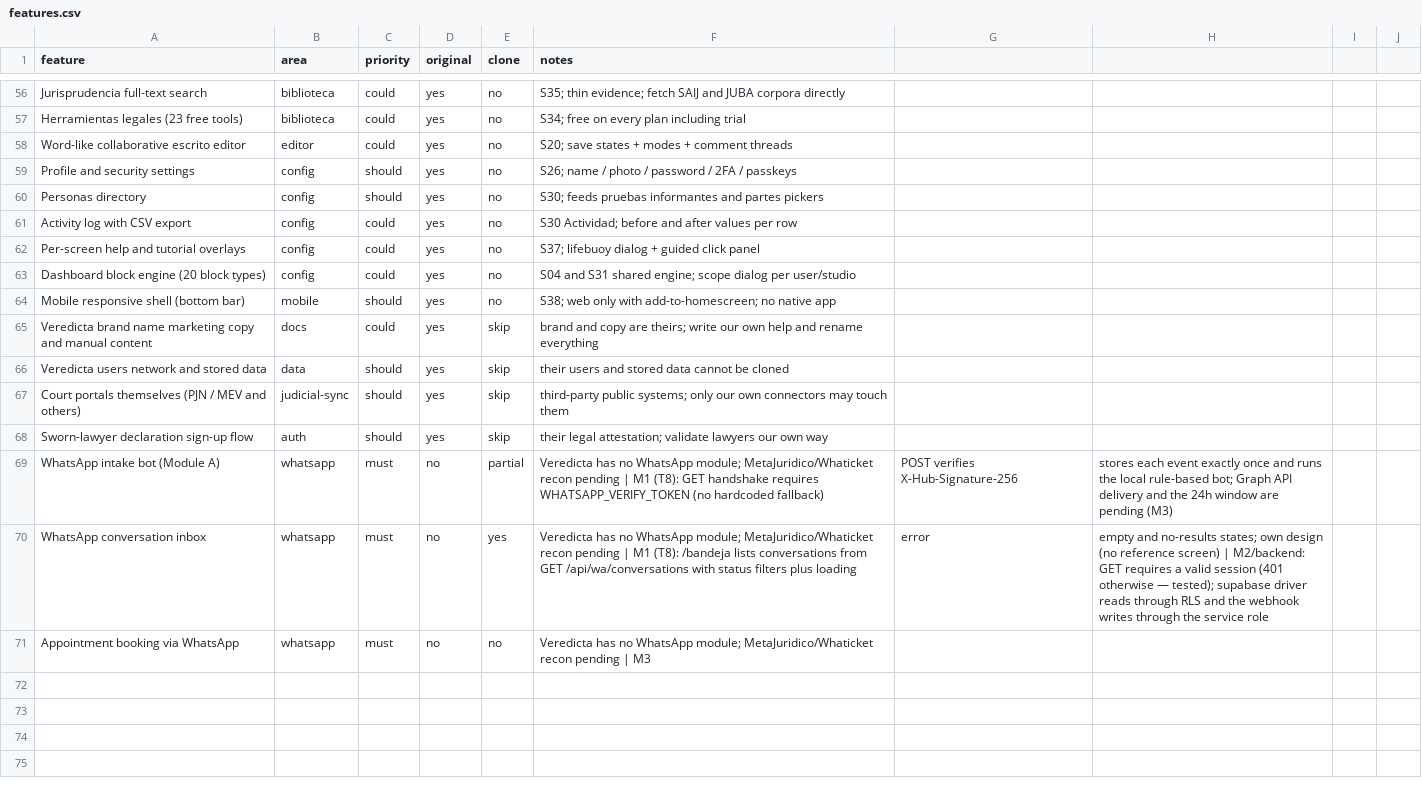
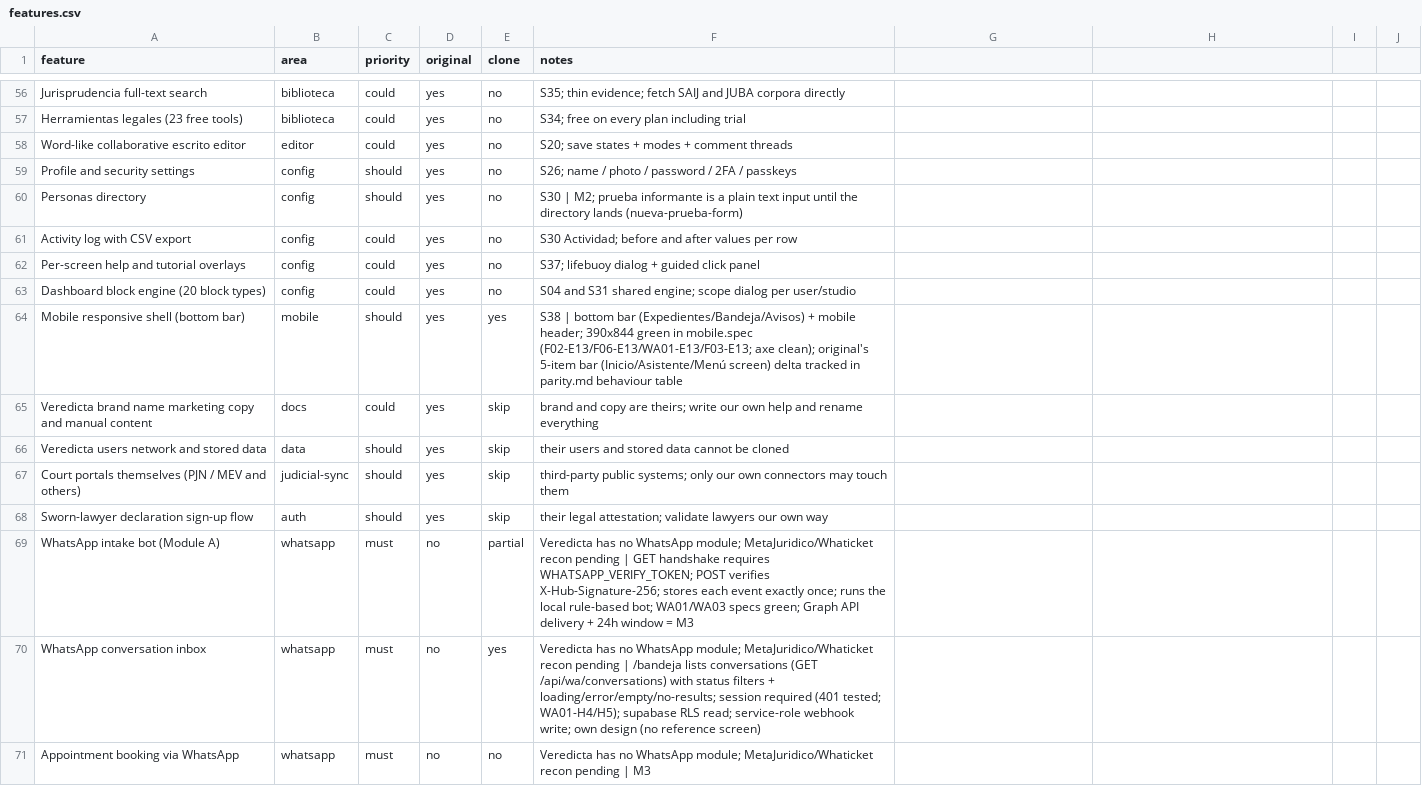
Before and after one commit to DesarrolloWeb-PDL/abogapp, a CSV file: replica/features.csv, drawn as a sheet; only a part is shown, gaps mark what is left out; the diff covers the shown part only.

Commit message:
docs(diff): parity report, refreshed feature matrix and clone screenshots
All 70 feature rows re-walked against the shipped evidence (yes 5, partial 7, no 51, skip 7).

Feature parity: 16.9/100 - must-haves 3 of 16 done, so the verdict is NOT SHIPPABLE on breadth, not defects: all 6 bugs are fixed and both suites are green.

Layout: 9 clone captures at 1440x900 (plus S38 mobile); only one real original pair exists (documented gap) and it scores 26.5 DIFFERENT; every other screen is marked 'no original screenshot'.

Behaviour: F03 is a click-count win over the original (4 vs 6); F01/F04/F05 not built; error and remembered-state tables included.

Report with top-five next build items: tasks, movimientos log, expedientes filters/favorites, plazos settings, notifications completion.

```diff
--- a/replica/features.csv
+++ b/replica/features.csv
@@ -59,3 +59,3 @@ Word-like collaborative escrito editor,editor,could,yes,no,S20; save states + mo
 Profile and security settings,config,should,yes,no,S26; name / photo / password / 2FA / passkeys
-Personas directory,config,should,yes,no,S30; feeds pruebas informantes and partes pickers
+Personas directory,config,should,yes,no,S30 | M2; prueba informante is a plain text input until the directory lands (nueva-prueba-form)
 Activity log with CSV export,config,could,yes,no,S30 Actividad; before and after values per row
@@ -63,3 +63,3 @@ Per-screen help and tutorial overlays,config,could,yes,no,S37; lifebuoy dialog +
 Dashboard block engine (20 block types),config,could,yes,no,S04 and S31 shared engine; scope dialog per user/studio
-Mobile responsive shell (bottom bar),mobile,should,yes,no,S38; web only with add-to-homescreen; no native app
+Mobile responsive shell (bottom bar),mobile,should,yes,yes,S38 | bottom bar (Expedientes/Bandeja/Avisos) + mobile header; 390x844 green in mobile.spec (F02-E13/F06-E13/WA01-E13/F03-E13; axe clean); original's 5-item bar (Inicio/Asistente/Menú screen) delta tracked in parity.md behaviour table
 Veredicta brand name marketing copy and manual content,docs,could,yes,skip,brand and copy are theirs; write our own help and rename everything
@@ -68,4 +68,4 @@ Court portals themselves (PJN / MEV and others),judicial-sync,should,yes,skip,th
 Sworn-lawyer declaration sign-up flow,auth,should,yes,skip,their legal attestation; validate lawyers our own way
-WhatsApp intake bot (Module A),whatsapp,must,no,partial,Veredicta has no WhatsApp module; MetaJuridico/Whaticket recon pending | M1 (T8): GET handshake requires WHATSAPP_VERIFY_TOKEN (no hardcoded fallback), POST verifies X-Hub-Signature-256, stores each event exactly once and runs the local rule-based bot; Graph API delivery and the 24h window are pending (M3)
-WhatsApp conversation inbox,whatsapp,must,no,yes,Veredicta has no WhatsApp module; MetaJuridico/Whaticket recon pending | M1 (T8): /bandeja lists conversations from GET /api/wa/conversations with status filters plus loading, error, empty and no-results states; own design (no reference screen) | M2/backend: GET requires a valid session (401 otherwise — tested); supabase driver reads through RLS and the webhook writes through the service role
+WhatsApp intake bot (Module A),whatsapp,must,no,partial,Veredicta has no WhatsApp module; MetaJuridico/Whaticket recon pending | GET handshake requires WHATSAPP_VERIFY_TOKEN; POST verifies X-Hub-Signature-256; stores each event exactly once; runs the local rule-based bot; WA01/WA03 specs green; Graph API delivery + 24h window = M3
+WhatsApp conversation inbox,whatsapp,must,no,yes,Veredicta has no WhatsApp module; MetaJuridico/Whaticket recon pending | /bandeja lists conversations (GET /api/wa/conversations) with status filters + loading/error/empty/no-results; session required (401 tested; WA01-H4/H5); supabase RLS read; service-role webhook write; own design (no reference screen)
 Appointment booking via WhatsApp,whatsapp,must,no,no,Veredicta has no WhatsApp module; MetaJuridico/Whaticket recon pending | M3
```
Also changed, not shown: 15 edited cells elsewhere in this file, 17 other files.
